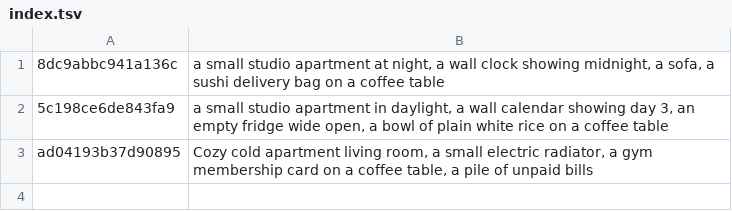
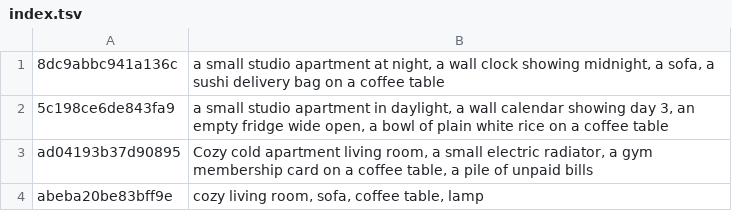
Before and after one commit to tiranno06/jt-auto, a TSV file: decors/index.tsv, drawn as a sheet.

```diff
--- a/decors/index.tsv
+++ b/decors/index.tsv
@@ -3 +3,2 @@
 ad04193b37d90895	Cozy cold apartment living room, a small electric radiator, a gym membership card on a coffee table, a pile of unpaid bills
+abeba20be83bff9e	cozy living room, sofa, coffee table, lamp
```
Also changed, not shown: 5 other files.
